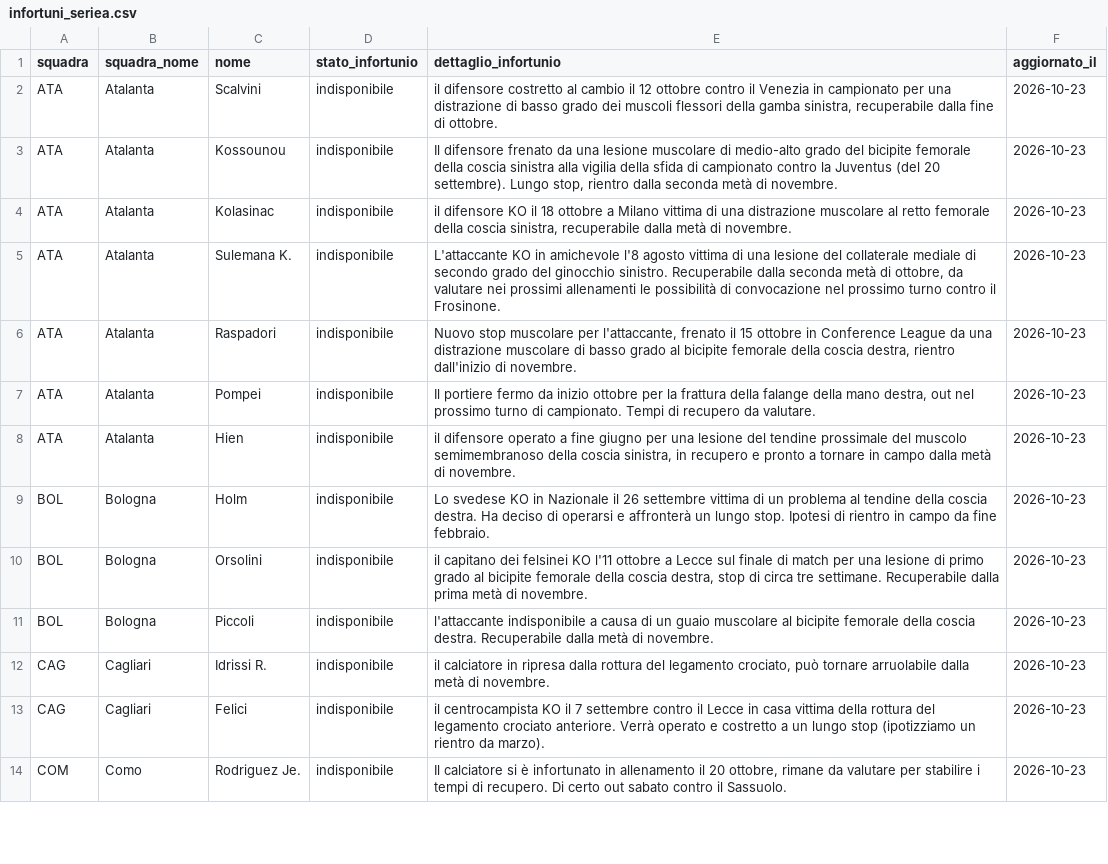
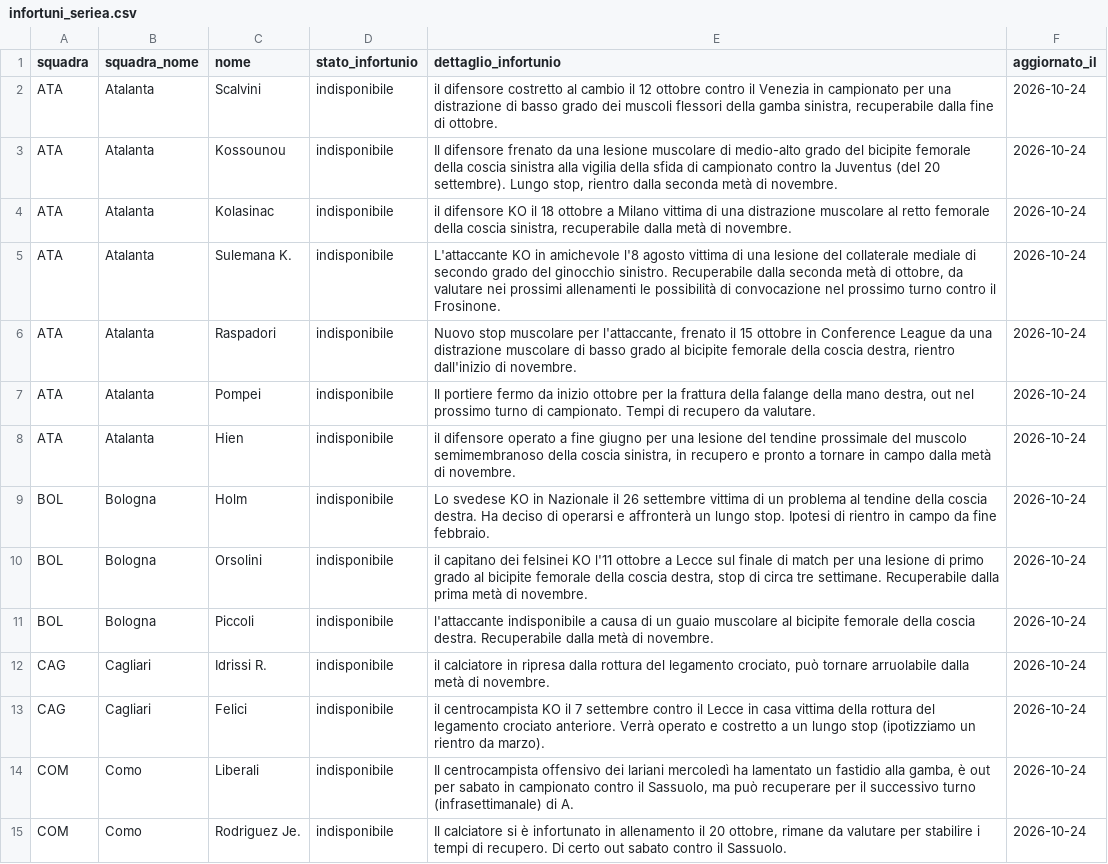
Before and after one commit to andreaorlandi29-sudo/Fantacalcio-Assistant, a CSV file: data/infortuni_seriea.csv, drawn as a sheet; only a part is shown; addresses are those after the commit; the diff covers the shown part only; the diff names each change by its address in the sheet, - before the commit and + after, or states it on an @@ line.

```diff
--- a/data/infortuni_seriea.csv
+++ b/data/infortuni_seriea.csv
-F2:F13 (aggiornato_il): 2026-10-23
+F2:F13 (aggiornato_il): 2026-10-24
+row 14: COM | Como | Liberali | indisponibile | Il centrocampista offensivo dei lariani mercoledì ha lamentato un fastidio alla gamba, è out per sabato in campionato contro il Sassuolo, ma può recuperare per il successivo turno (infrasettimanale) di A. | 2026-10-24
-F15 (aggiornato_il): 2026-10-23
+F15 (aggiornato_il): 2026-10-24
```
Also changed, not shown: 6 added rows, 3 removed rows and 58 edited cells elsewhere in this file, data/dataset_unificato.csv, data/statistiche_seriea.csv.
